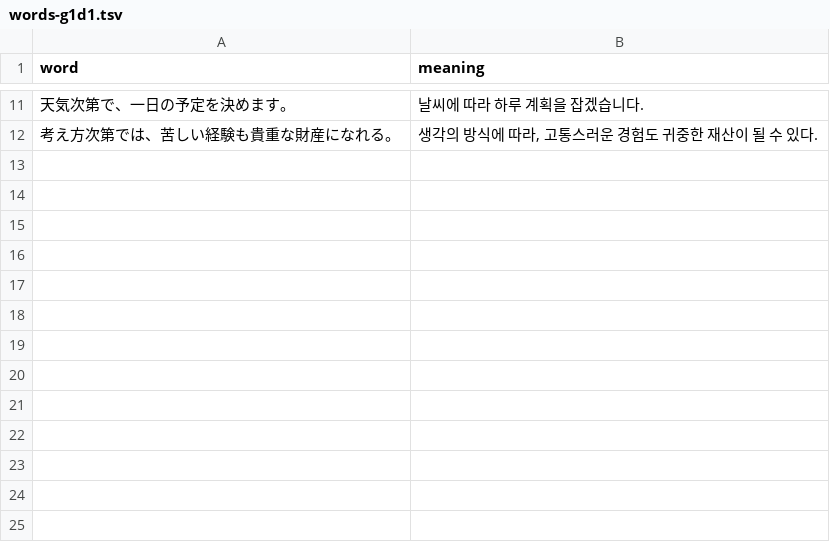
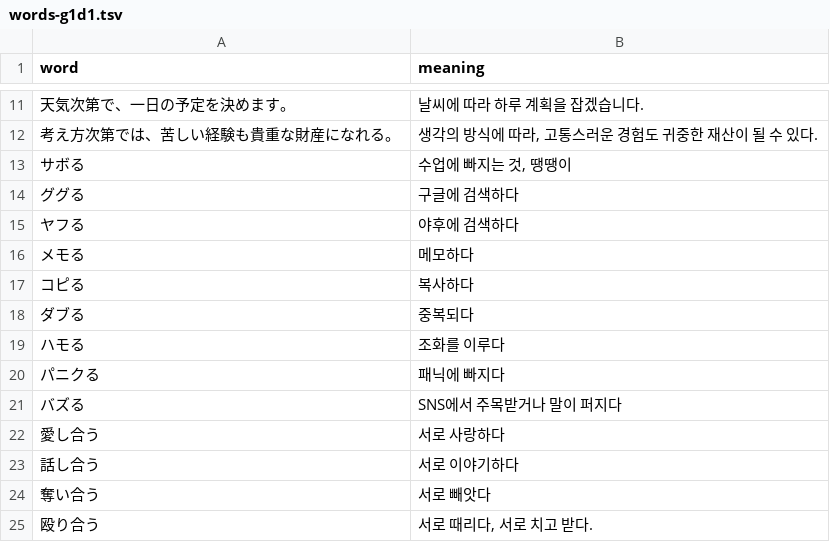
Before and after one commit to shiftpsh/flash-cards, a TSV file: public/words-g1d1.tsv, drawn as a sheet; only a part is shown, gaps mark what is left out; the diff names each change by its address in the sheet, - before the commit and + after, or states it on an @@ line.

```diff
--- a/public/words-g1d1.tsv
+++ b/public/words-g1d1.tsv
+row 13: サボる | 수업에 빠지는 것, 땡땡이
+row 14: ググる | 구글에 검색하다
+row 15: ヤフる | 야후에 검색하다
+row 16: メモる | 메모하다
+row 17: コピる | 복사하다
+row 18: ダブる | 중복되다
+row 19: ハモる | 조화를 이루다
+row 20: パニクる | 패닉에 빠지다
+row 21: バズる | SNS에서 주목받거나 말이 퍼지다
+row 22: 愛し合う | 서로 사랑하다
+row 23: 話し合う | 서로 이야기하다
+row 24: 奪い合う | 서로 빼앗다
+row 25: 殴り合う | 서로 때리다, 서로 치고 받다.
```
Also changed, not shown: public/words-1d-2.tsv.
